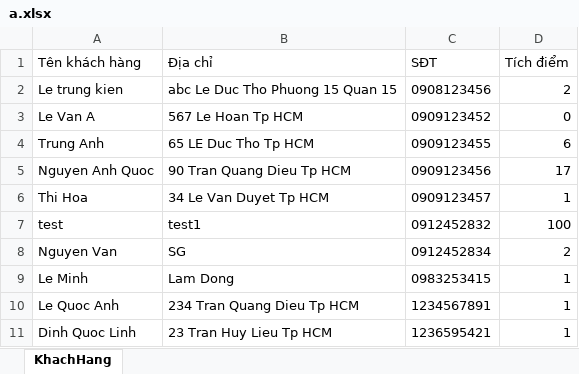
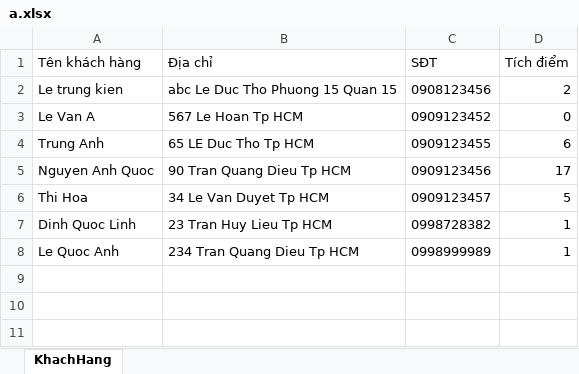
Before and after one commit to trungkien2543/JAVA2_DOAN_CuaHangGIay, an Excel workbook: ExcelFile/KhachHang/Export/a.xlsx, sheet KhachHang, drawn as a sheet; values as stored, in another font and other column widths than the file's, no borders; removed rows and columns are numbered as before the commit, all else as after; the diff names each change by its address in the sheet, - before the commit and + after, or states it on an @@ line.

Commit message:
minh

```diff
--- a/ExcelFile/KhachHang/Export/a.xlsx (sheet KhachHang)
+++ b/ExcelFile/KhachHang/Export/a.xlsx (sheet KhachHang)
-D6 (Tích điểm): 1
+D6 (Tích điểm): 5
-row 7: test | test1 | 0912452832 | 100
-row 8: Nguyen Van | SG | 0912452834 | 2
-row 9: Le Minh | Lam Dong | 0983253415 | 1
-row 10: Le Quoc Anh | 234 Tran Quang Dieu Tp HCM | 1234567891 | 1
-C7 (SĐT): 1236595421
+C7 (SĐT): 0998728382
+row 8: Le Quoc Anh | 234 Tran Quang Dieu Tp HCM | 0998999989 | 1
```
Also changed, not shown: ExcelFile/NhanVien/triet.xlsx, 7 other files.
